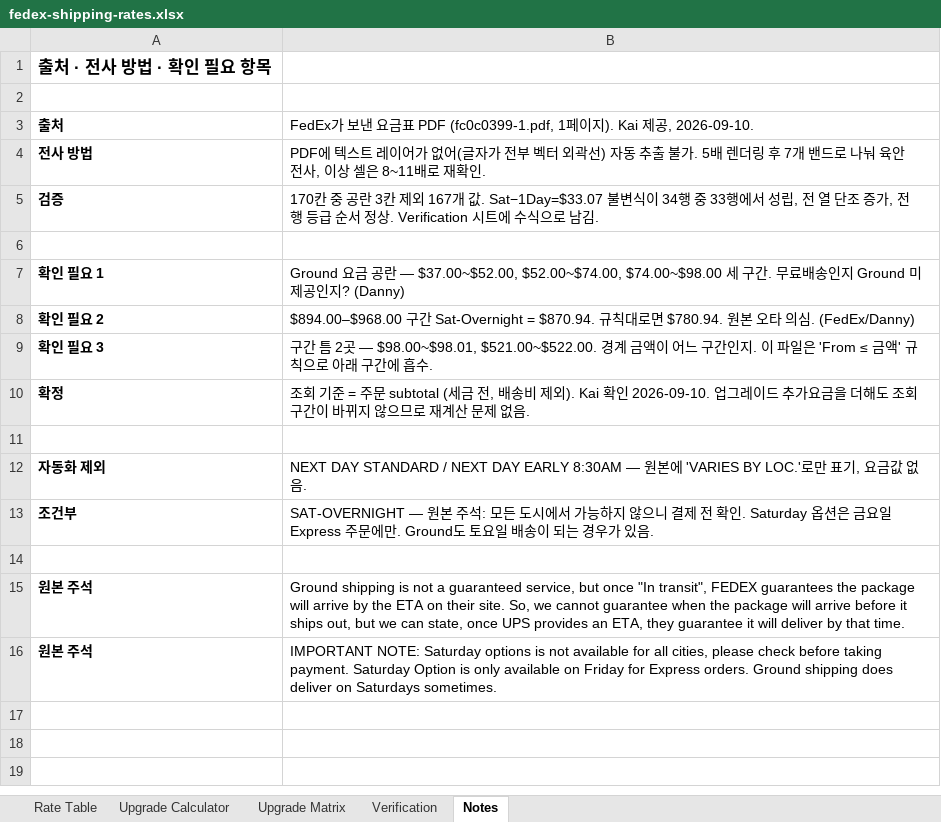
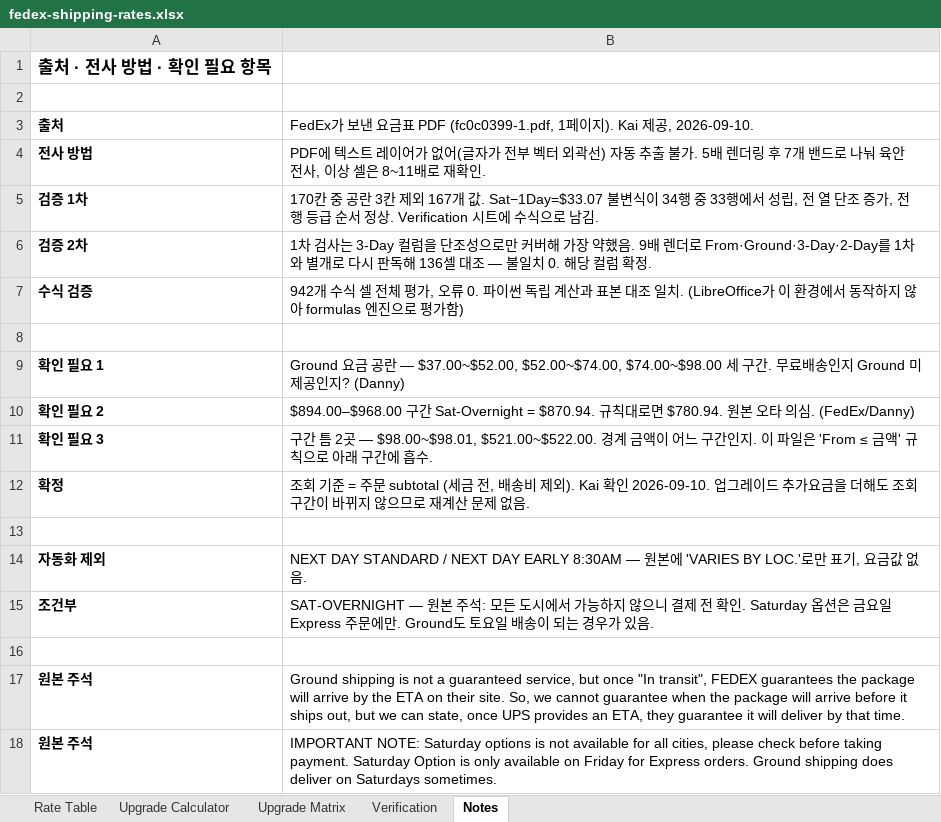
Before and after one commit to ralphboba/StickersBanners-AWS-Infra, an Excel workbook: docs/data/fedex-shipping-rates.xlsx, sheet Notes, drawn as a sheet; values as stored, in another font and other column widths than the file's, no borders; the diff names each change by its address in the sheet, - before the commit and + after, or states it on an @@ line.

```diff
--- a/docs/data/fedex-shipping-rates.xlsx (sheet Notes)
+++ b/docs/data/fedex-shipping-rates.xlsx (sheet Notes)
-A5: 검증
+A5: 검증 1차
+row 6: 검증 2차 | 1차 검사는 3-Day 컬럼을 단조성으로만 커버해 가장 약했음. 9배 렌더로 From·Ground·3-Day·2-Day를 1차와 별개로 다시 판독해 136셀 대조 — 불일치 0. 해당 컬럼 확정.
+row 7: 수식 검증 | 942개 수식 셀 전체 평가, 오류 0. 파이썬 독립 계산과 표본 대조 일치. (LibreOffice가 이 환경에서 동작하지 않아 formulas 엔진으로 평가함)
```
Also changed, not shown: 1 other file.
